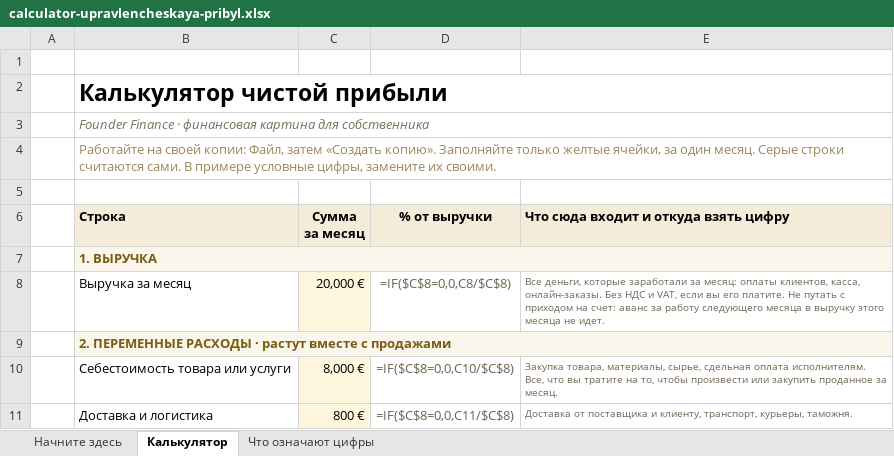
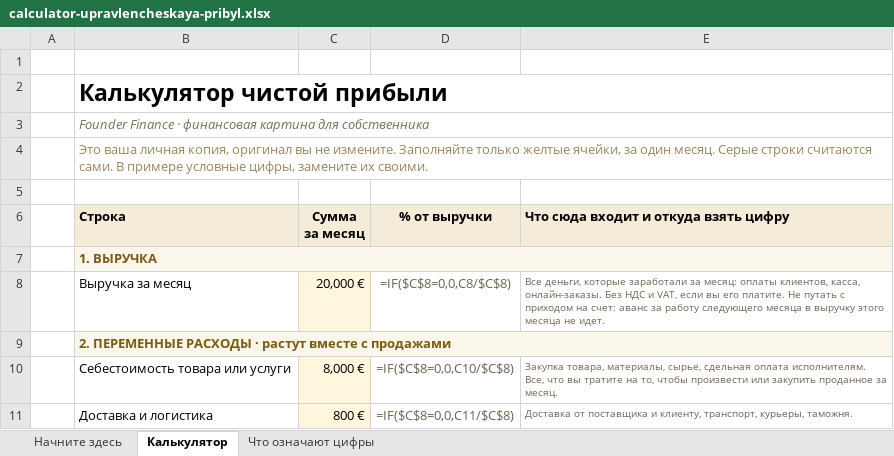
Before and after one commit to sychinnikov-max/sychinnikov-portal, an Excel workbook: founderfinance/lead-magnet/calculator-upravlencheskaya-pribyl.xlsx, sheet Калькулятор, drawn as a sheet; only a part is shown; values as stored, in another font and other column widths than the file's, no borders; formulas without a stored value are shown as written; the diff names each change by its address in the sheet, - before the commit and + after, or states it on an @@ line.

```diff
--- a/founderfinance/lead-magnet/calculator-upravlencheskaya-pribyl.xlsx (sheet Калькулятор)
+++ b/founderfinance/lead-magnet/calculator-upravlencheskaya-pribyl.xlsx (sheet Калькулятор)
-B4 (Строка): Работайте на своей копии: Файл, затем «Создать копию». Заполняйте только…
+B4 (Строка): Это ваша личная копия, оригинал вы не измените. Заполняйте только…
```
Also changed, not shown: sheet Начните здесь, founderfinance/lead-magnet/platezhnyy-kalendar-8-nedel.xlsx.
